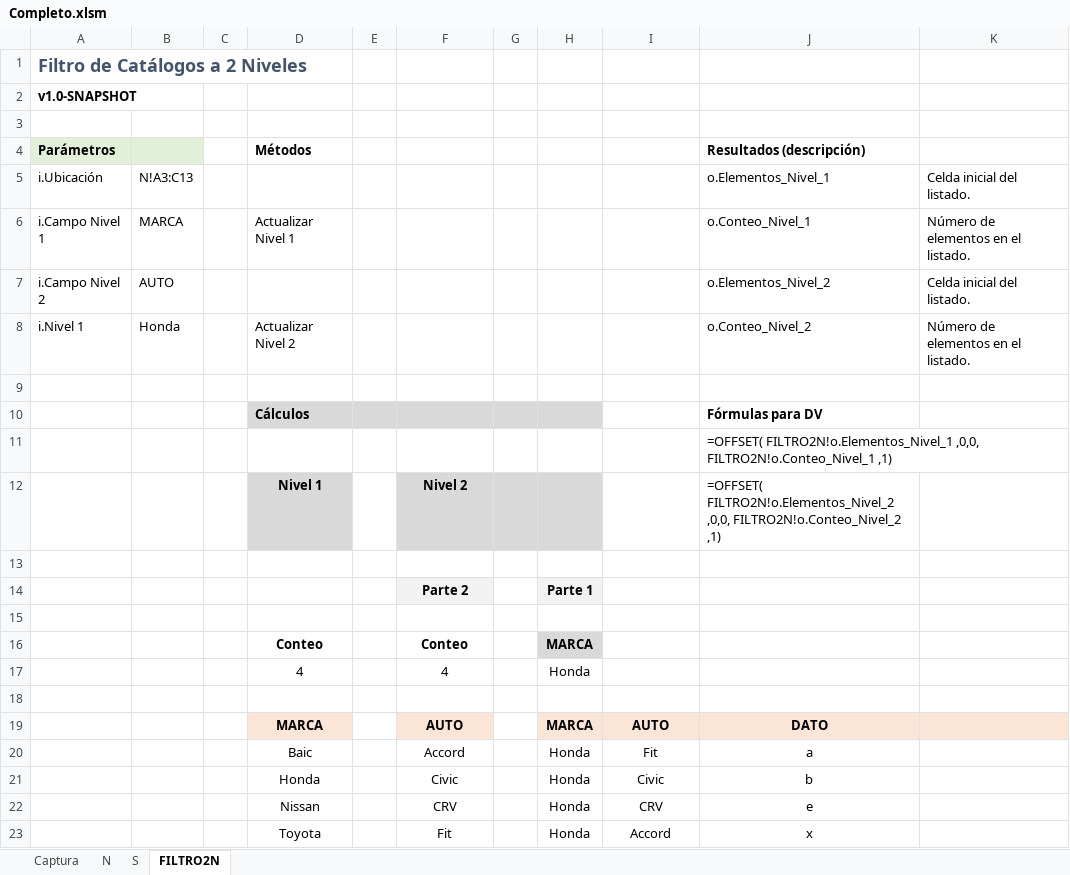
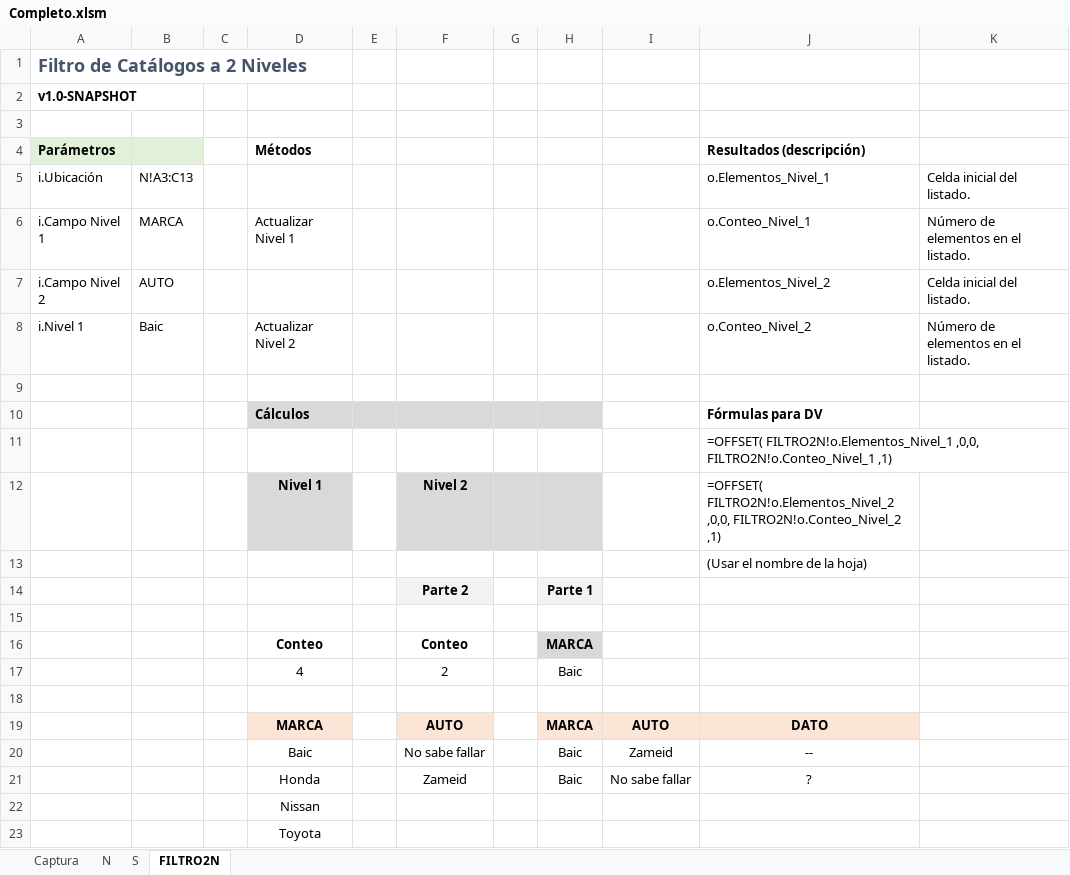
Before and after one commit to El-Servas/ae, an Excel workbook: Filtro/Ejemplos/Completo.xlsm, sheet FILTRO2N, drawn as a sheet; values as stored, in another font and other column widths than the file's, no borders; charts and pictures not drawn; removed rows and columns are numbered as before the commit, all else as after; the diff names each change by its address in the sheet, - before the commit and + after, or states it on an @@ line.

Commit message:
Actualiza ejemplo.

```diff
--- a/Filtro/Ejemplos/Completo.xlsm (sheet FILTRO2N)
+++ b/Filtro/Ejemplos/Completo.xlsm (sheet FILTRO2N)
-B8: Honda
+B8: Baic
-J13 (Resultados (descripción)): (empty)
+J13 (Resultados (descripción)): (Usar el nombre de la hoja)
-row 17:  |  |  | 4 |  | 4 |  | Honda
+row 17:  |  |  | 4 |  | 2 |  | Baic
-K19 fill: #FBE5D6
+K19 fill: none
-row 20:  |  |  | Baic |  | Accord |  | Honda | Fit | a
-row 21:  |  |  | Honda |  | Civic |  | Honda | Civic | b
-row 22:  |  |  | Nissan |  | CRV |  | Honda | CRV | e
-row 23:  |  |  | Toyota |  | Fit |  | Honda | Accord | x
+row 20:  |  |  | Baic |  | No sabe fallar |  | Baic | Zameid | --
+row 21:  |  |  | Honda |  | Zameid |  | Baic | No sabe fallar | ?
+row 22:  |  |  | Nissan
+row 23:  |  |  | Toyota
```
Also changed, not shown: sheet Captura, charts or pictures, 1 other file.
